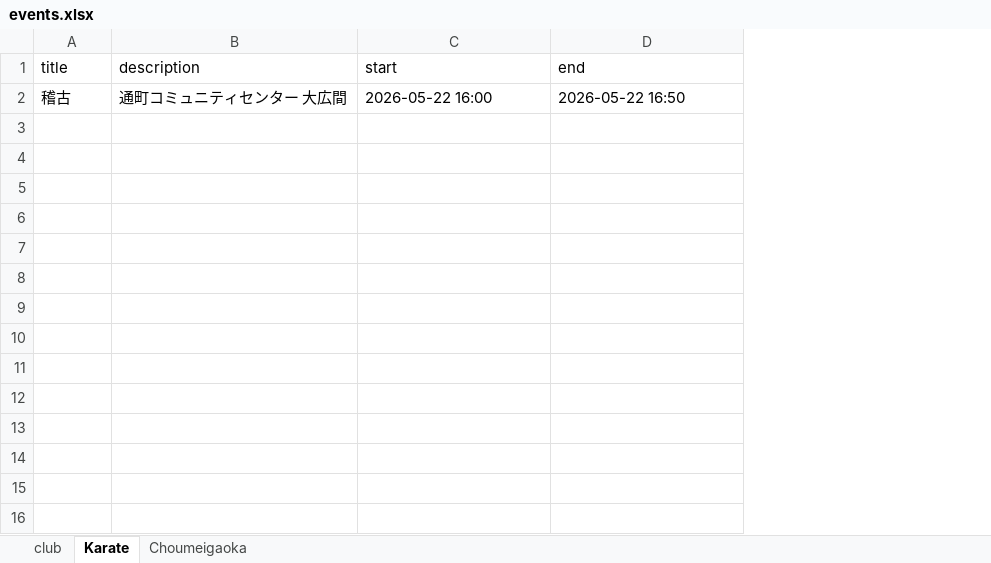
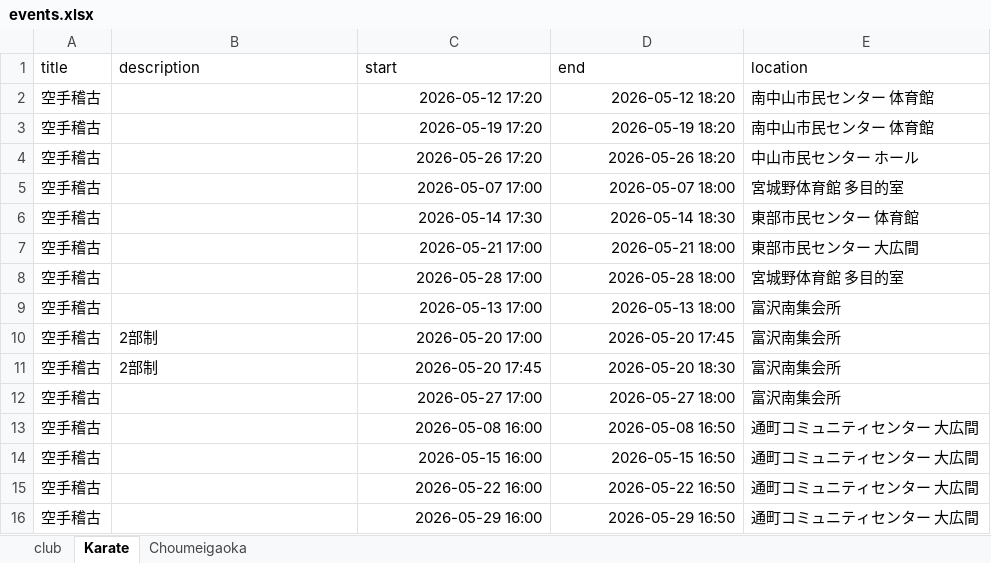
Before and after one commit to gakus-house/ics, an Excel workbook: events.xlsx, sheet Karate, drawn as a sheet; values as stored, in another font and other column widths than the file's, no borders; charts and pictures not drawn; addresses are those after the commit; the diff names each change by its address in the sheet, - before the commit and + after, or states it on an @@ line.

Commit message:
Add files via upload

```diff
--- a/events.xlsx (sheet Karate)
+++ b/events.xlsx (sheet Karate)
+column E (location), row 15: 通町コミュニティセンター 大広間
+row 2: 空手稽古 |  | 2026-05-12 17:20 | 2026-05-12 18:20 | 南中山市民センター 体育館
+row 3: 空手稽古 |  | 2026-05-19 17:20 | 2026-05-19 18:20 | 南中山市民センター 体育館
+row 4: 空手稽古 |  | 2026-05-26 17:20 | 2026-05-26 18:20 | 中山市民センター ホール
+row 5: 空手稽古 |  | 2026-05-07 17:00 | 2026-05-07 18:00 | 宮城野体育館 多目的室
+row 6: 空手稽古 |  | 2026-05-14 17:30 | 2026-05-14 18:30 | 東部市民センター 体育館
+row 7: 空手稽古 |  | 2026-05-21 17:00 | 2026-05-21 18:00 | 東部市民センター 大広間
+row 8: 空手稽古 |  | 2026-05-28 17:00 | 2026-05-28 18:00 | 宮城野体育館 多目的室
+row 9: 空手稽古 |  | 2026-05-13 17:00 | 2026-05-13 18:00 | 富沢南集会所
+row 10: 空手稽古 | 2部制 | 2026-05-20 17:00 | 2026-05-20 17:45 | 富沢南集会所
+row 11: 空手稽古 | 2部制 | 2026-05-20 17:45 | 2026-05-20 18:30 | 富沢南集会所
+row 12: 空手稽古 |  | 2026-05-27 17:00 | 2026-05-27 18:00 | 富沢南集会所
+row 13: 空手稽古 |  | 2026-05-08 16:00 | 2026-05-08 16:50 | 通町コミュニティセンター 大広間
+row 14: 空手稽古 |  | 2026-05-15 16:00 | 2026-05-15 16:50 | 通町コミュニティセンター 大広間
-A15 (title): 稽古
+A15 (title): 空手稽古
-B15 (description): 通町コミュニティセンター 大広間
+B15 (description): (empty)
-C15:D15 alignment: left
+C15:D15 alignment: right
+row 16: 空手稽古 |  | 2026-05-29 16:00 | 2026-05-29 16:50 | 通町コミュニティセンター 大広間
```
Also changed, not shown: sheet Choumeigaoka, sheet club.
